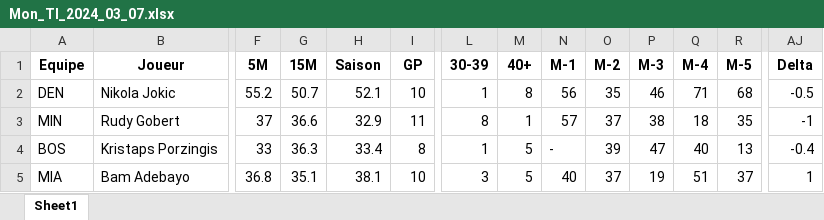
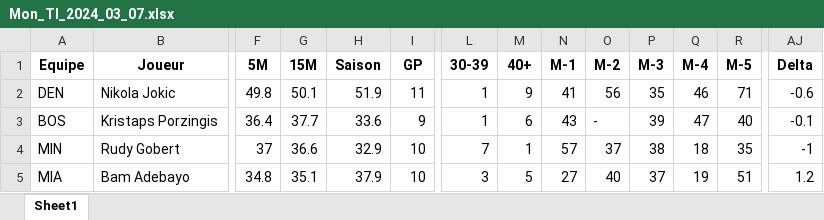
Before and after one commit to Magic-R-1/Python_TTFL, an Excel workbook: Excel/TI/Mon_TI_2024_03_07.xlsx, sheet Sheet1, drawn as a sheet; only a part is shown, gaps mark what is left out; values as stored, in another font and other column widths than the file's, no borders; removed rows and columns are numbered as before the commit, all else as after; rows hold the shown columns only; the diff covers the shown part only; the diff names each change by its address in the sheet, - before the commit and + after, or states it on an @@ line.

```diff
--- a/Excel/TI/Mon_TI_2024_03_07.xlsx (sheet Sheet1)
+++ b/Excel/TI/Mon_TI_2024_03_07.xlsx (sheet Sheet1)
-F2 (5M): 55.2
+F2 (5M): 49.8
-G2 (15M): 50.7
+G2 (15M): 50.1
-H2 (Saison): 52.1
+H2 (Saison): 51.9
-I2 (GP): 10
+I2 (GP): 11
-M2 (40+): 8
+M2 (40+): 9
-N2 (M-1): 56
+N2 (M-1): 41
-O2 (M-2): 35
+O2 (M-2): 56
-P2 (M-3): 46
+P2 (M-3): 35
-Q2 (M-4): 71
+Q2 (M-4): 46
-R2 (M-5): 68
+R2 (M-5): 71
-AJ2 (Delta): -0.5
+AJ2 (Delta): -0.6
+row 3: BOS | Kristaps Porzingis | 36.4 | 37.7 | 33.6 | 9 | 1 | 6 | 43 | - | 39 | 47 | 40 | -0.1
-I4 (GP): 11
+I4 (GP): 10
-L4 (30-39): 8
+L4 (30-39): 7
-row 4: BOS | Kristaps Porzingis | 33 | 36.3 | 33.4 | 8 | 1 | 5 | - | 39 | 47 | 40 | 13 | -0.4
-F5 (5M): 36.8
+F5 (5M): 34.8
-H5 (Saison): 38.1
+H5 (Saison): 37.9
-N5 (M-1): 40
+N5 (M-1): 27
-O5 (M-2): 37
+O5 (M-2): 40
-P5 (M-3): 19
+P5 (M-3): 37
-Q5 (M-4): 51
+Q5 (M-4): 19
-R5 (M-5): 37
+R5 (M-5): 51
-AJ5 (Delta): 1
+AJ5 (Delta): 1.2
```
Also changed, not shown: 4 added rows, 4 removed rows and 93 edited cells elsewhere in this sheet, 5 other files.
